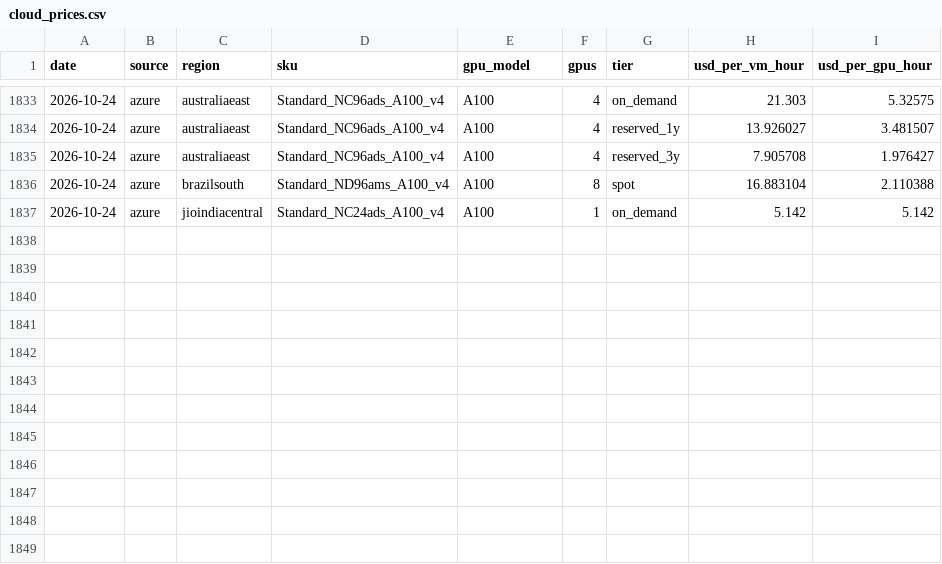
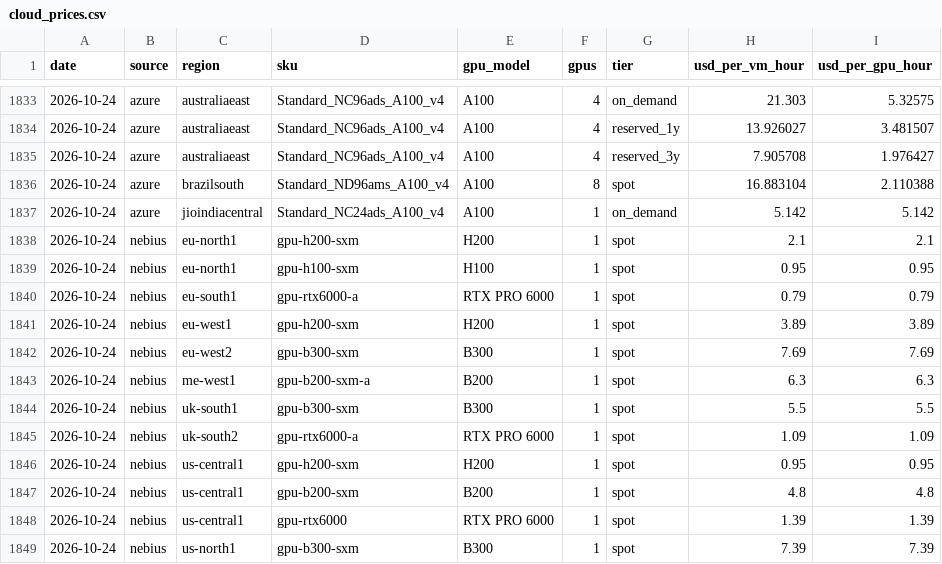
Before and after one commit to pyzron02/compute-dashboard, a CSV file: data/tidy/cloud_prices.csv, drawn as a sheet; only a part is shown, gaps mark what is left out; the diff names each change by its address in the sheet, - before the commit and + after, or states it on an @@ line.

```diff
--- a/data/tidy/cloud_prices.csv
+++ b/data/tidy/cloud_prices.csv
+row 1838: 2026-10-24 | nebius | eu-north1 | gpu-h200-sxm | H200 | 1 | spot | 2.1 | 2.1
+row 1839: 2026-10-24 | nebius | eu-north1 | gpu-h100-sxm | H100 | 1 | spot | 0.95 | 0.95
+row 1840: 2026-10-24 | nebius | eu-south1 | gpu-rtx6000-a | RTX PRO 6000 | 1 | spot | 0.79 | 0.79
+row 1841: 2026-10-24 | nebius | eu-west1 | gpu-h200-sxm | H200 | 1 | spot | 3.89 | 3.89
+row 1842: 2026-10-24 | nebius | eu-west2 | gpu-b300-sxm | B300 | 1 | spot | 7.69 | 7.69
+row 1843: 2026-10-24 | nebius | me-west1 | gpu-b200-sxm-a | B200 | 1 | spot | 6.3 | 6.3
+row 1844: 2026-10-24 | nebius | uk-south1 | gpu-b300-sxm | B300 | 1 | spot | 5.5 | 5.5
+row 1845: 2026-10-24 | nebius | uk-south2 | gpu-rtx6000-a | RTX PRO 6000 | 1 | spot | 1.09 | 1.09
+row 1846: 2026-10-24 | nebius | us-central1 | gpu-h200-sxm | H200 | 1 | spot | 0.95 | 0.95
+row 1847: 2026-10-24 | nebius | us-central1 | gpu-b200-sxm | B200 | 1 | spot | 4.8 | 4.8
+row 1848: 2026-10-24 | nebius | us-central1 | gpu-rtx6000 | RTX PRO 6000 | 1 | spot | 1.39 | 1.39
+row 1849: 2026-10-24 | nebius | us-north1 | gpu-b300-sxm | B300 | 1 | spot | 7.39 | 7.39
```
Also changed, not shown: 4 other files.
